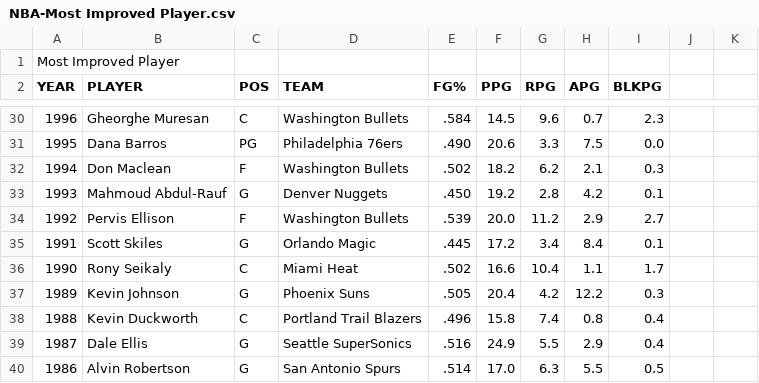
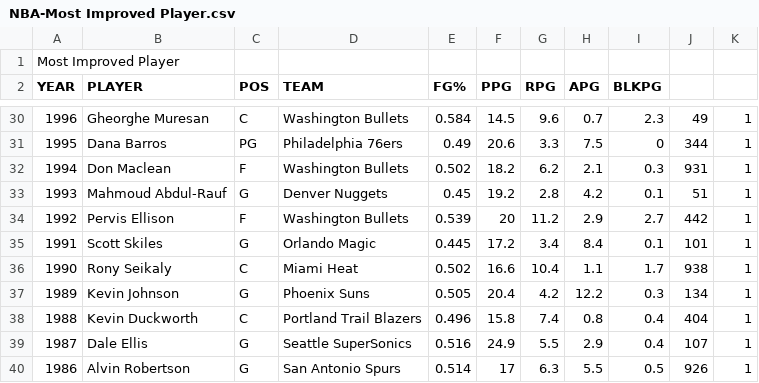
Before and after one commit to jclimix/nba-goat-calculator, a CSV file: Excel Books/NBA-Most Improved Player.csv, drawn as a sheet; only a part is shown, gaps mark what is left out; the diff covers the shown part only.

```diff
--- a/Excel Books/NBA-Most Improved Player.csv
+++ b/Excel Books/NBA-Most Improved Player.csv
@@ -30,11 +30,11 @@ YEAR,PLAYER,POS,TEAM,FG%,PPG,RPG,APG,BLKPG
-1996,Gheorghe Muresan,C,Washington Bullets,.584,14.5,9.6,0.7,2.3
-1995,Dana Barros,PG,Philadelphia 76ers,.490,20.6,3.3,7.5,0.0
-1994,Don Maclean,F,Washington Bullets,.502,18.2,6.2,2.1,0.3
-1993,Mahmoud Abdul-Rauf,G,Denver Nuggets,.450,19.2,2.8,4.2,0.1
-1992,Pervis Ellison,F,Washington Bullets,.539,20.0,11.2,2.9,2.7
-1991,Scott Skiles,G,Orlando Magic,.445,17.2,3.4,8.4,0.1
-1990,Rony Seikaly,C,Miami Heat,.502,16.6,10.4,1.1,1.7
-1989,Kevin Johnson,G,Phoenix Suns,.505,20.4,4.2,12.2,0.3
-1988,Kevin Duckworth,C,Portland Trail Blazers,.496,15.8,7.4,0.8,0.4
-1987,Dale Ellis,G,Seattle SuperSonics,.516,24.9,5.5,2.9,0.4
-1986,Alvin Robertson,G,San Antonio Spurs,.514,17.0,6.3,5.5,0.5
+1996,Gheorghe Muresan,C,Washington Bullets,0.584,14.5,9.6,0.7,2.3,49,1
+1995,Dana Barros,PG,Philadelphia 76ers,0.49,20.6,3.3,7.5,0,344,1
+1994,Don Maclean,F,Washington Bullets,0.502,18.2,6.2,2.1,0.3,931,1
+1993,Mahmoud Abdul-Rauf,G,Denver Nuggets,0.45,19.2,2.8,4.2,0.1,51,1
+1992,Pervis Ellison,F,Washington Bullets,0.539,20,11.2,2.9,2.7,442,1
+1991,Scott Skiles,G,Orlando Magic,0.445,17.2,3.4,8.4,0.1,101,1
+1990,Rony Seikaly,C,Miami Heat,0.502,16.6,10.4,1.1,1.7,938,1
+1989,Kevin Johnson,G,Phoenix Suns,0.505,20.4,4.2,12.2,0.3,134,1
+1988,Kevin Duckworth,C,Portland Trail Blazers,0.496,15.8,7.4,0.8,0.4,404,1
+1987,Dale Ellis,G,Seattle SuperSonics,0.516,24.9,5.5,2.9,0.4,107,1
+1986,Alvin Robertson,G,San Antonio Spurs,0.514,17,6.3,5.5,0.5,926,1
```
Also changed, not shown: 88 edited cells elsewhere in this file, Excel Books/NBA-6MOY.csv, Excel Books/NBA-All-Star MVP.csv, 30 other files.
